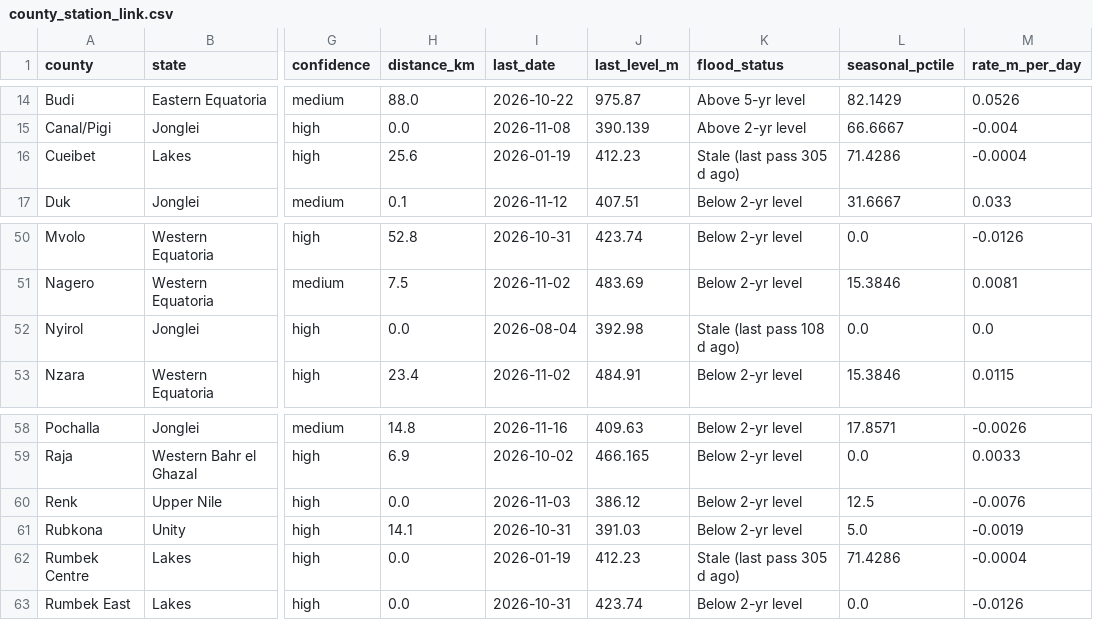
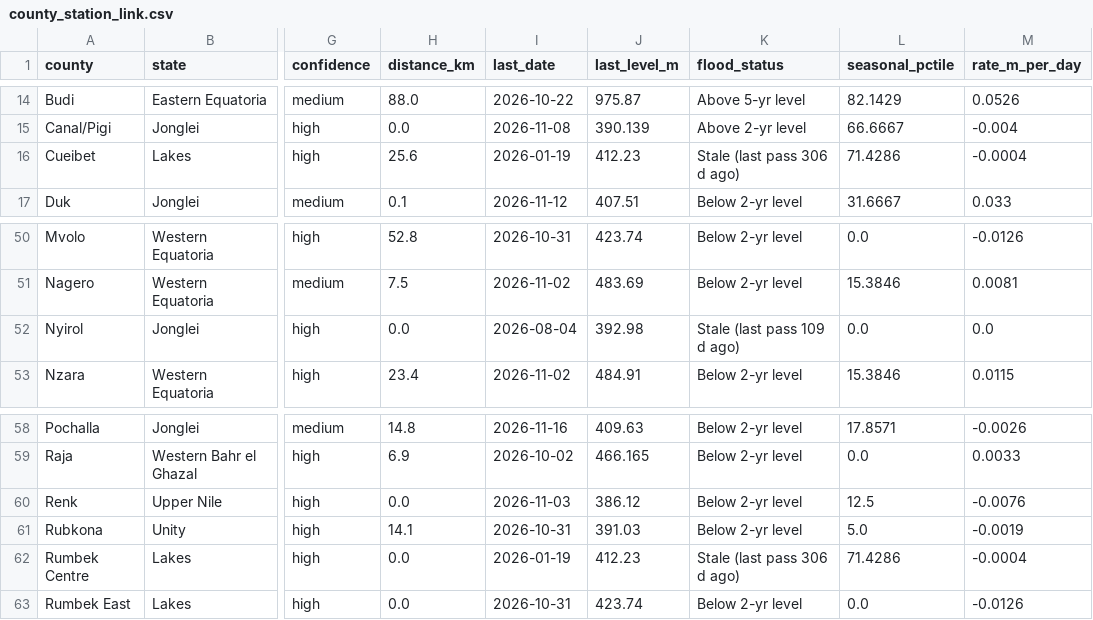
Before and after one commit to Penuelabi/altimetry-nightly, a CSV file: county_station_link.csv, drawn as a sheet; only a part is shown, gaps mark what is left out; the diff names each change by its address in the sheet, - before the commit and + after, or states it on an @@ line.

```diff
--- a/county_station_link.csv
+++ b/county_station_link.csv
-K16 (flood_status): Stale (last pass 305 d ago)
+K16 (flood_status): Stale (last pass 306 d ago)
-K52 (flood_status): Stale (last pass 108 d ago)
+K52 (flood_status): Stale (last pass 109 d ago)
-K62 (flood_status): Stale (last pass 305 d ago)
+K62 (flood_status): Stale (last pass 306 d ago)
```
Also changed, not shown: 1 other file.
